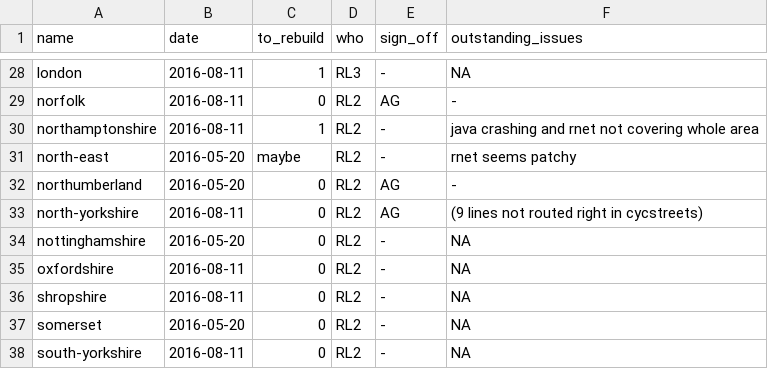
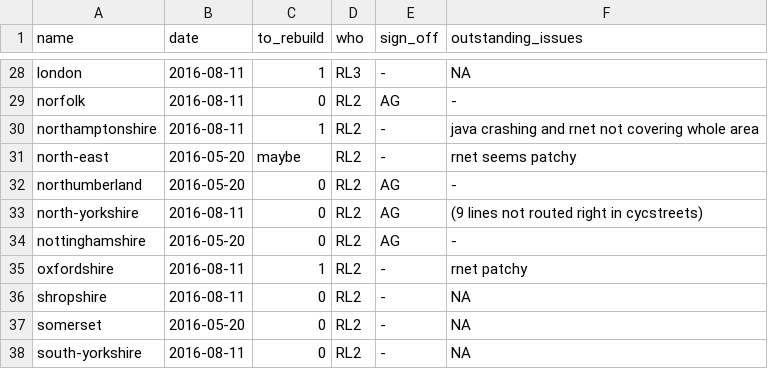
Before and after one commit to npct/pct-scripts, a CSV file: to_rebuild_updated.csv, drawn as a sheet; only a part is shown, gaps mark what is left out.

Commit message:
Update to_rebuild_updated.csv

```diff
--- a/to_rebuild_updated.csv
+++ b/to_rebuild_updated.csv
@@ -33,4 +33,4 @@ northumberland,2016-05-20,0,RL2,AG,-
 north-yorkshire,2016-08-11,0,RL2,AG,(9 lines not routed right in cycstreets)
-nottinghamshire,2016-05-20,0,RL2,-,NA
-oxfordshire,2016-08-11,0,RL2,-,NA
+nottinghamshire,2016-05-20,0,RL2,AG,-
+oxfordshire,2016-08-11,1,RL2,-,rnet patchy
 shropshire,2016-08-11,0,RL2,-,NA
```
